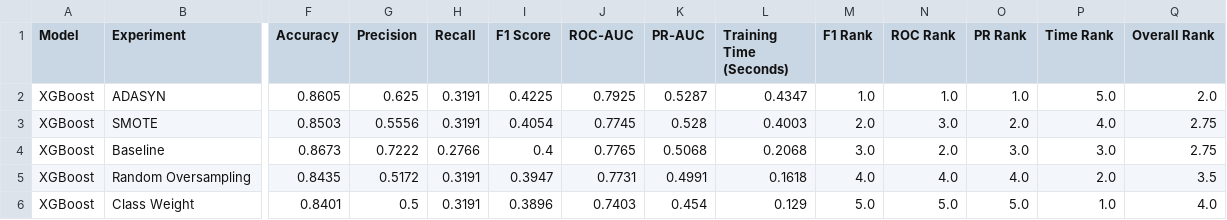
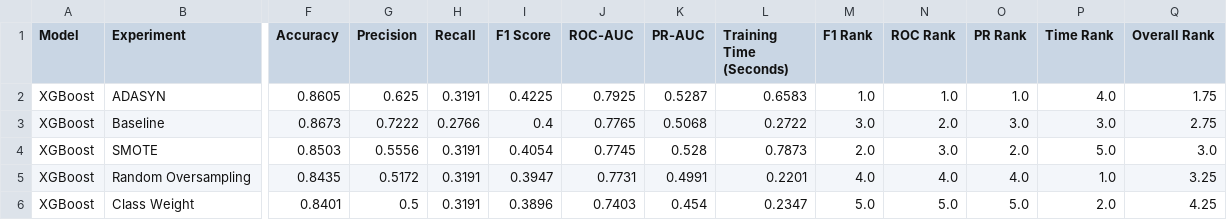
Before and after one commit to FernJoshua/AI-Workforce-Intelligence, a CSV file: reports/tables/xgboost_experiment_ranking.csv, drawn as a sheet; only a part is shown, gaps mark what is left out; removed rows and columns are numbered as before the commit, all else as after; rows hold the shown columns only; the diff names each change by its address in the sheet, - before the commit and + after, or states it on an @@ line.

Commit message:
Completed Deep Learning - Neural Network Model

```diff
--- a/reports/tables/xgboost_experiment_ranking.csv
+++ b/reports/tables/xgboost_experiment_ranking.csv
-L2 (Training Time (Seconds)): 0.4347
+L2 (Training Time (Seconds)): 0.6583
-P2 (Time Rank): 5.0
+P2 (Time Rank): 4.0
-Q2 (Overall Rank): 2.0
+Q2 (Overall Rank): 1.75
-row 3: XGBoost | SMOTE | 0.8503 | 0.5556 | 0.3191 | 0.4054 | 0.7745 | 0.528 | 0.4003 | 2.0 | 3.0 | 2.0 | 4.0 | 2.75
-L3 (Training Time (Seconds)): 0.2068
+L3 (Training Time (Seconds)): 0.2722
+row 4: XGBoost | SMOTE | 0.8503 | 0.5556 | 0.3191 | 0.4054 | 0.7745 | 0.528 | 0.7873 | 2.0 | 3.0 | 2.0 | 5.0 | 3.0
-L5 (Training Time (Seconds)): 0.1618
+L5 (Training Time (Seconds)): 0.2201
-P5 (Time Rank): 2.0
+P5 (Time Rank): 1.0
-Q5 (Overall Rank): 3.5
+Q5 (Overall Rank): 3.25
-L6 (Training Time (Seconds)): 0.129
+L6 (Training Time (Seconds)): 0.2347
-P6 (Time Rank): 1.0
+P6 (Time Rank): 2.0
-Q6 (Overall Rank): 4.0
+Q6 (Overall Rank): 4.25
```
Also changed, not shown: reports/tables/best_xgboost_model.csv, reports/tables/xgboost_experiment_results.csv, 16 other files.
